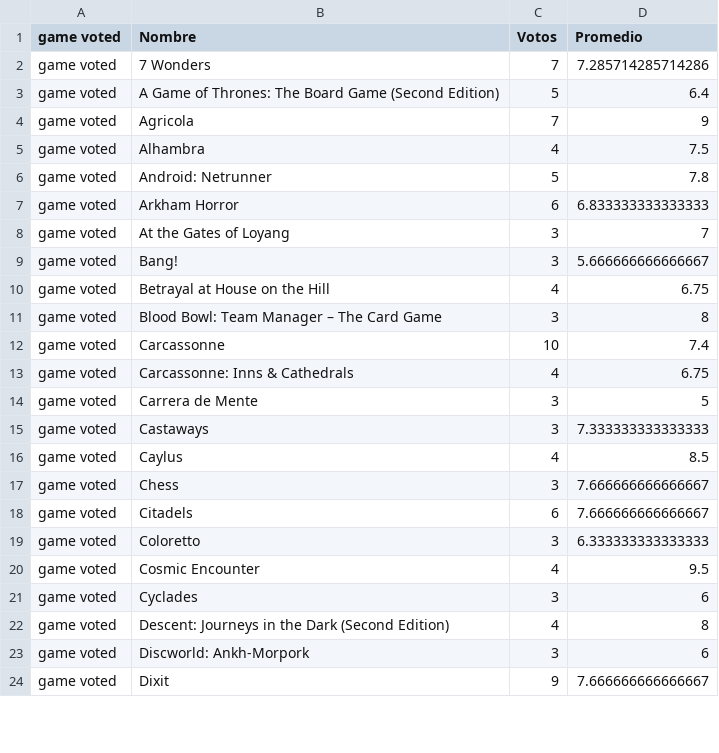
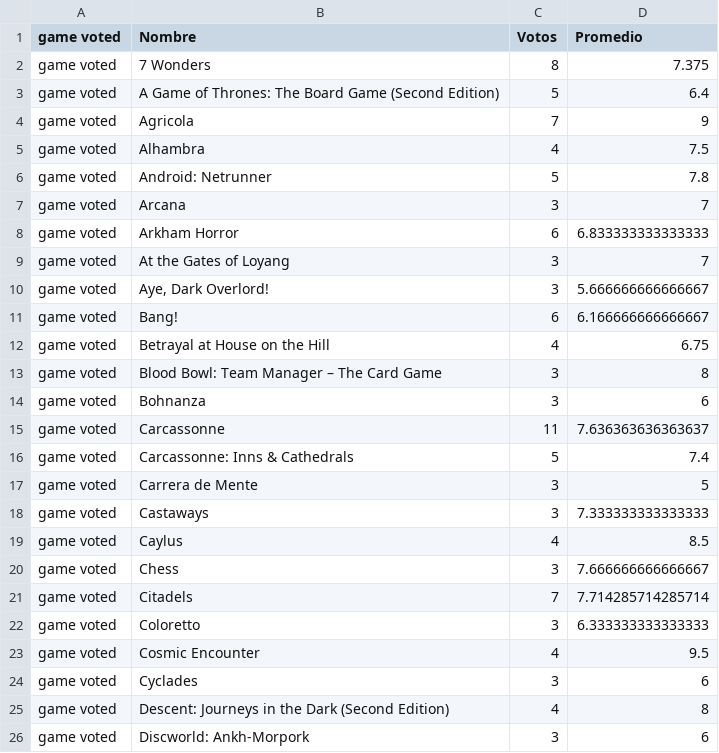
Before and after one commit to seppo0010/bgg-stats, a CSV file: game voted.csv, drawn as a sheet; only a part is shown; the shorter side is filled out with more unchanged rows; the diff covers the shown part only.

```diff
--- a/game voted.csv
+++ b/game voted.csv
@@ -1,3 +1,3 @@
 game voted	Nombre	Votos	Promedio
-game voted	7 Wonders	7	7.285714285714286
+game voted	7 Wonders	8	7.375
 game voted	A Game of Thrones: The Board Game (Second Edition)	5	6.4
@@ -6,9 +6,12 @@ game voted	Alhambra	4	7.5
 game voted	Android: Netrunner	5	7.8
+game voted	Arcana	3	7
 game voted	Arkham Horror	6	6.833333333333333
 game voted	At the Gates of Loyang	3	7
-game voted	Bang!	3	5.666666666666667
+game voted	Aye, Dark Overlord!	3	5.666666666666667
+game voted	Bang!	6	6.166666666666667
 game voted	Betrayal at House on the Hill	4	6.75
 game voted	Blood Bowl: Team Manager – The Card Game	3	8
-game voted	Carcassonne	10	7.4
-game voted	Carcassonne: Inns & Cathedrals	4	6.75
+game voted	Bohnanza	3	6
+game voted	Carcassonne	11	7.636363636363637
+game voted	Carcassonne: Inns & Cathedrals	5	7.4
 game voted	Carrera de Mente	3	5
@@ -17,3 +20,3 @@ game voted	Caylus	4	8.5
 game voted	Chess	3	7.666666666666667
-game voted	Citadels	6	7.666666666666667
+game voted	Citadels	7	7.714285714285714
 game voted	Coloretto	3	6.333333333333333
```
Also changed, not shown: 2 added rows and 17 edited cells elsewhere in this file, game owned.csv, mechanic.csv, 3 other files.
